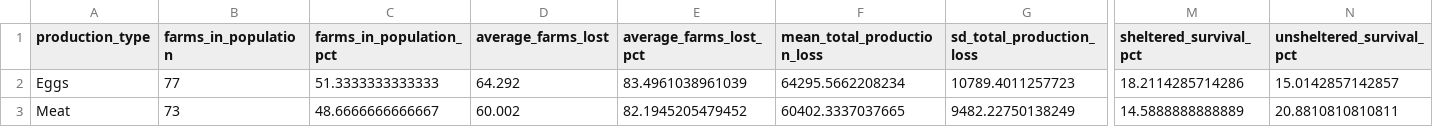
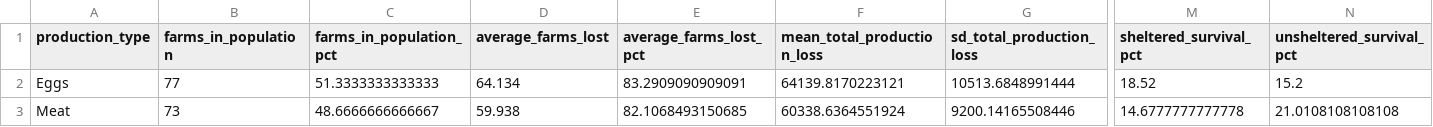
Before and after one commit to fededur/trucks, a CSV file: assets/spatial_cascade_production_type_summary.csv, drawn as a sheet; only a part is shown, gaps mark what is left out; the diff names each change by its address in the sheet, - before the commit and + after, or states it on an @@ line.

```diff
--- a/assets/spatial_cascade_production_type_summary.csv
+++ b/assets/spatial_cascade_production_type_summary.csv
-D2 (average_farms_lost): 64.292
+D2 (average_farms_lost): 64.134
-E2 (average_farms_lost_pct): 83.4961038961039
+E2 (average_farms_lost_pct): 83.2909090909091
-F2 (mean_total_production_loss): 64295.5662208234
+F2 (mean_total_production_loss): 64139.8170223121
-G2 (sd_total_production_loss): 10789.4011257723
+G2 (sd_total_production_loss): 10513.6848991444
-M2 (sheltered_survival_pct): 18.2114285714286
+M2 (sheltered_survival_pct): 18.52
-N2 (unsheltered_survival_pct): 15.0142857142857
+N2 (unsheltered_survival_pct): 15.2
-D3 (average_farms_lost): 60.002
+D3 (average_farms_lost): 59.938
-E3 (average_farms_lost_pct): 82.1945205479452
+E3 (average_farms_lost_pct): 82.1068493150685
-F3 (mean_total_production_loss): 60402.3337037665
+F3 (mean_total_production_loss): 60338.6364551924
-G3 (sd_total_production_loss): 9482.22750138249
+G3 (sd_total_production_loss): 9200.14165508446
-M3 (sheltered_survival_pct): 14.5888888888889
+M3 (sheltered_survival_pct): 14.6777777777778
-N3 (unsheltered_survival_pct): 20.8810810810811
+N3 (unsheltered_survival_pct): 21.0108108108108
```
Also changed, not shown: assets/spatial_cascade_farm_risk.csv, assets/spatial_cascade_summary.csv, 9 other files.
